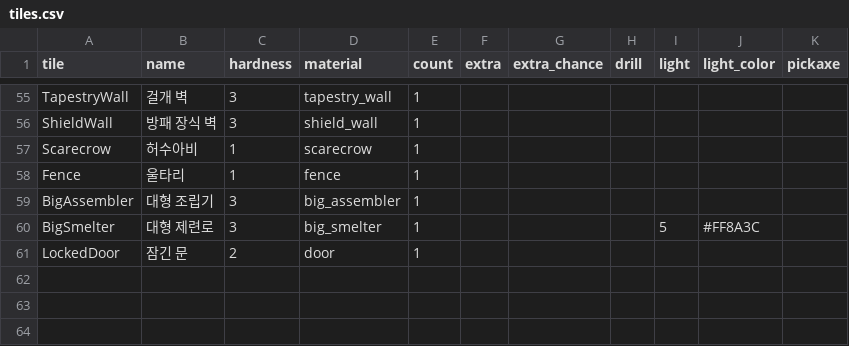
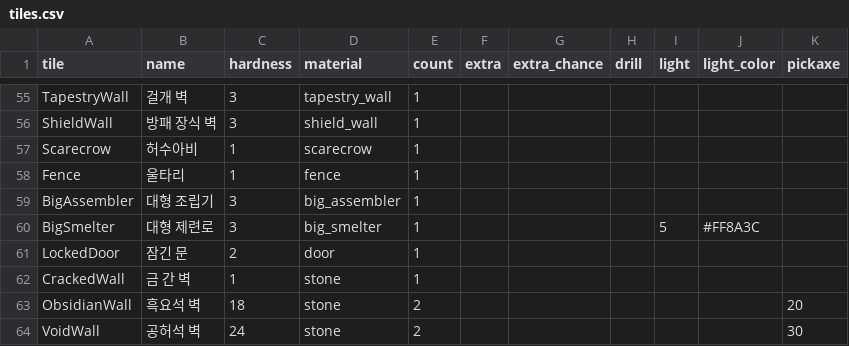
Before and after one commit to LeArc6910/pray-to, a CSV file: Assets/_Project/Data/World/tiles.csv, drawn as a sheet; only a part is shown, gaps mark what is left out; the diff names each change by its address in the sheet, - before the commit and + after, or states it on an @@ line.

```diff
--- a/Assets/_Project/Data/World/tiles.csv
+++ b/Assets/_Project/Data/World/tiles.csv
+row 62: CrackedWall | 금 간 벽 | 1 | stone | 1
+row 63: ObsidianWall | 흑요석 벽 | 18 | stone | 2 |  |  |  |  |  | 20
+row 64: VoidWall | 공허석 벽 | 24 | stone | 2 |  |  |  |  |  | 30
```
Also changed, not shown: Assets/_Project/Data/World/terrain.csv, 43 other files.
